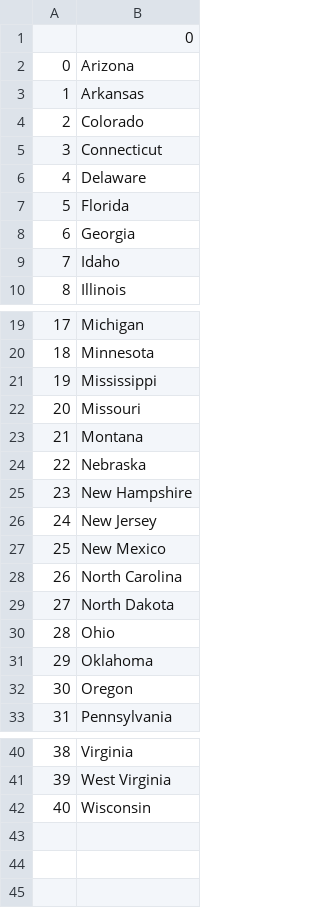
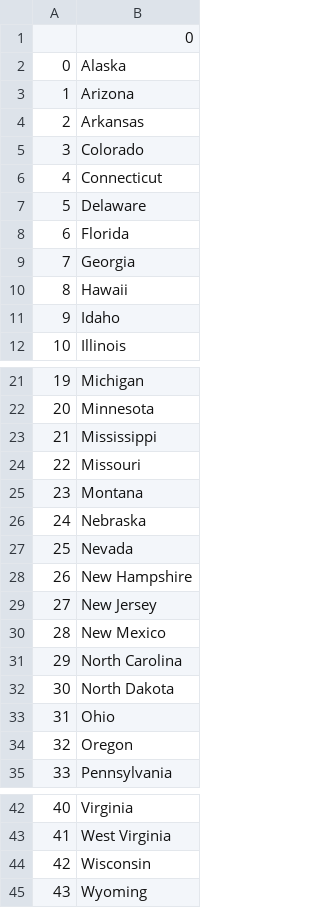
Before and after one commit to ArturTrela/100DaysWithCode, a CSV file: us_states_game/missing_states.csv, drawn as a sheet; only a part is shown, gaps mark what is left out; removed rows and columns are numbered as before the commit, all else as after; the diff names each change by its address in the sheet, - before the commit and + after, or states it on an @@ line.

```diff
--- a/us_states_game/missing_states.csv
+++ b/us_states_game/missing_states.csv
+row 2: 0 | Alaska
@@ column A renumbered between rows 3 and 44 @@
+row 10: 8 | Hawaii
+row 27: 25 | Nevada
-row 31: 29 | Oklahoma
+row 45: 43 | Wyoming
```
Also changed, not shown: FlashCard/missing_words.csv, 3 other files.
